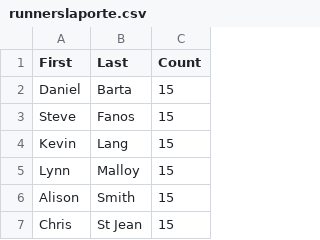
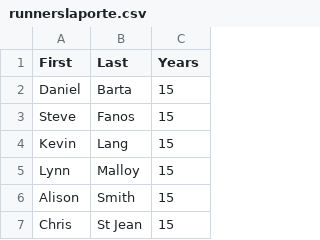
Before and after one commit to 3brosrunning/3brosrunning.github.io, a CSV file: runnerslaporte.csv, drawn as a sheet; only a part is shown.

Commit message:
Update runnerslaporte.csv

```diff
--- a/runnerslaporte.csv
+++ b/runnerslaporte.csv
@@ -1,2 +1,2 @@
-First,Last,Count
+First,Last,Years
 Daniel,Barta,15
```
